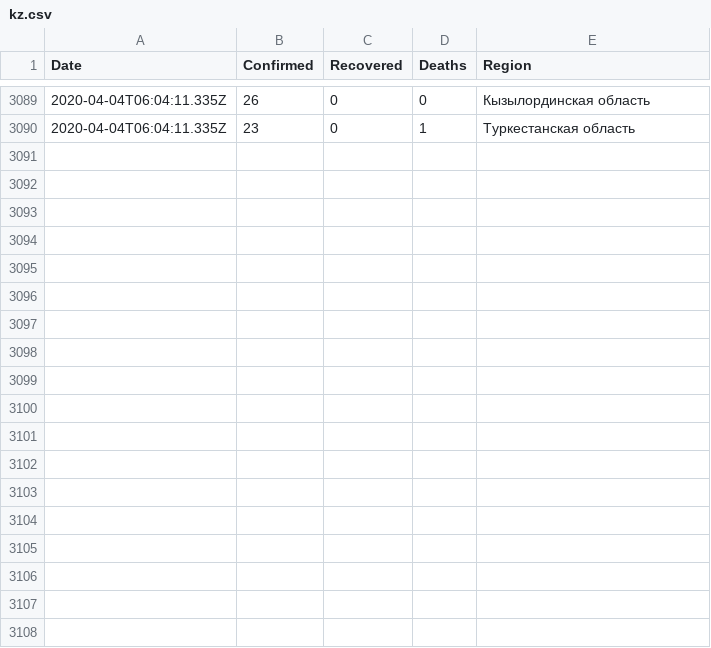
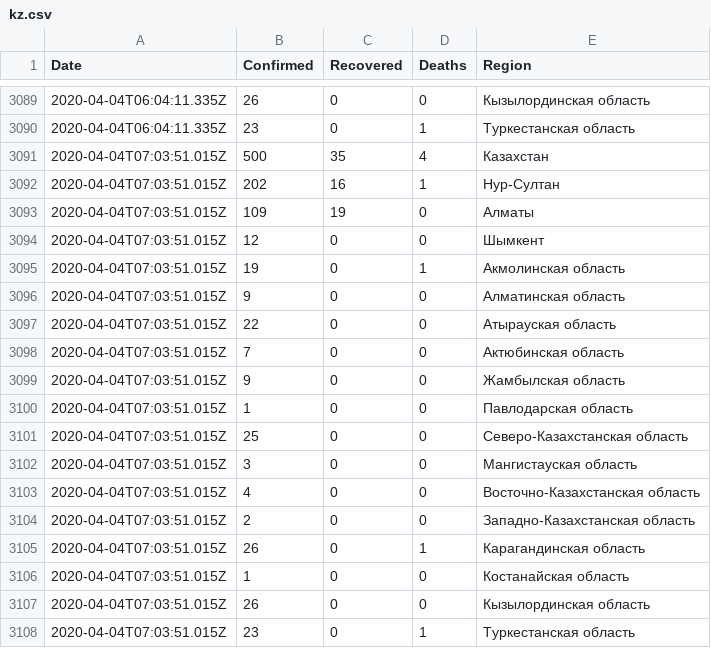
Before and after one commit to open-data-kazakhstan/covid-19-kz, a CSV file: data/kz.csv, drawn as a sheet; only a part is shown, gaps mark what is left out; the diff names each change by its address in the sheet, - before the commit and + after, or states it on an @@ line.

```diff
--- a/data/kz.csv
+++ b/data/kz.csv
+row 3091: 2020-04-04T07:03:51.015Z | 500 | 35 | 4 | Казахстан
+row 3092: 2020-04-04T07:03:51.015Z | 202 | 16 | 1 | Нур-Султан
+row 3093: 2020-04-04T07:03:51.015Z | 109 | 19 | 0 | Алматы
+row 3094: 2020-04-04T07:03:51.015Z | 12 | 0 | 0 | Шымкент
+row 3095: 2020-04-04T07:03:51.015Z | 19 | 0 | 1 | Акмолинская область
+row 3096: 2020-04-04T07:03:51.015Z | 9 | 0 | 0 | Алматинская область
+row 3097: 2020-04-04T07:03:51.015Z | 22 | 0 | 0 | Атырауская область
+row 3098: 2020-04-04T07:03:51.015Z | 7 | 0 | 0 | Актюбинская область
+row 3099: 2020-04-04T07:03:51.015Z | 9 | 0 | 0 | Жамбылская область
+row 3100: 2020-04-04T07:03:51.015Z | 1 | 0 | 0 | Павлодарская область
+row 3101: 2020-04-04T07:03:51.015Z | 25 | 0 | 0 | Северо-Казахстанская область
+row 3102: 2020-04-04T07:03:51.015Z | 3 | 0 | 0 | Мангистауская область
+row 3103: 2020-04-04T07:03:51.015Z | 4 | 0 | 0 | Восточно-Казахстанская область
+row 3104: 2020-04-04T07:03:51.015Z | 2 | 0 | 0 | Западно-Казахстанская область
+row 3105: 2020-04-04T07:03:51.015Z | 26 | 0 | 1 | Карагандинская область
+row 3106: 2020-04-04T07:03:51.015Z | 1 | 0 | 0 | Костанайская область
+row 3107: 2020-04-04T07:03:51.015Z | 26 | 0 | 0 | Кызылординская область
+row 3108: 2020-04-04T07:03:51.015Z | 23 | 0 | 1 | Туркестанская область
```
